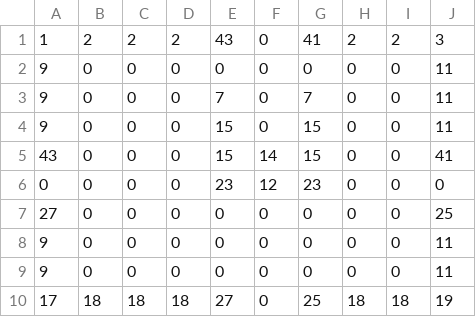
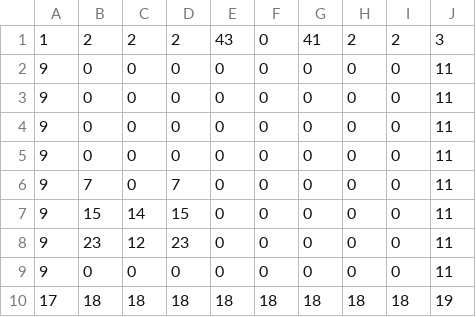
Before and after one commit to palette-swap/palette-swap, a CSV file: data/rooms/room_next_level.csv, drawn as a sheet.

Commit message:
levels implemented

```diff
--- a/data/rooms/room_next_level.csv
+++ b/data/rooms/room_next_level.csv
@@ -2,9 +2,9 @@
 9,0,0,0,0,0,0,0,0,11
-9,0,0,0,7,0,7,0,0,11
-9,0,0,0,15,0,15,0,0,11
-43,0,0,0,15,14,15,0,0,41
-0,0,0,0,23,12,23,0,0,0
-27,0,0,0,0,0,0,0,0,25
 9,0,0,0,0,0,0,0,0,11
 9,0,0,0,0,0,0,0,0,11
-17,18,18,18,27,0,25,18,18,19
+9,0,0,0,0,0,0,0,0,11
+9,7,0,7,0,0,0,0,0,11
+9,15,14,15,0,0,0,0,0,11
+9,23,12,23,0,0,0,0,0,11
+9,0,0,0,0,0,0,0,0,11
+17,18,18,18,18,18,18,18,18,19
```
Also changed, not shown: 25 other files.
